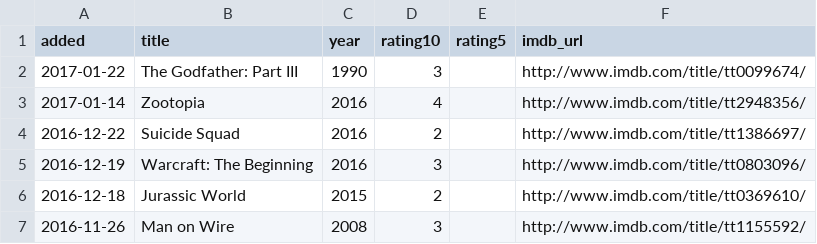
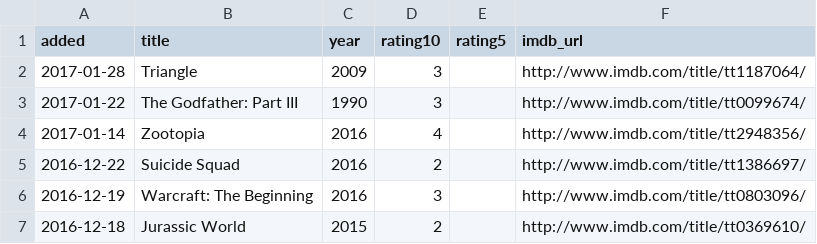
Before and after one commit to matachi/movie-diary, a CSV file: ratings.csv, drawn as a sheet; only a part is shown; the shorter side is filled out with more unchanged rows; the diff names each change by its address in the sheet, - before the commit and + after, or states it on an @@ line.

Commit message:
Rate Triangle (2009)

```diff
--- a/ratings.csv
+++ b/ratings.csv
+row 2: 2017-01-28 | Triangle | 2009 | 3 |  | http://www.imdb.com/title/tt1187064/
```
Also changed, not shown: 1 other file.
